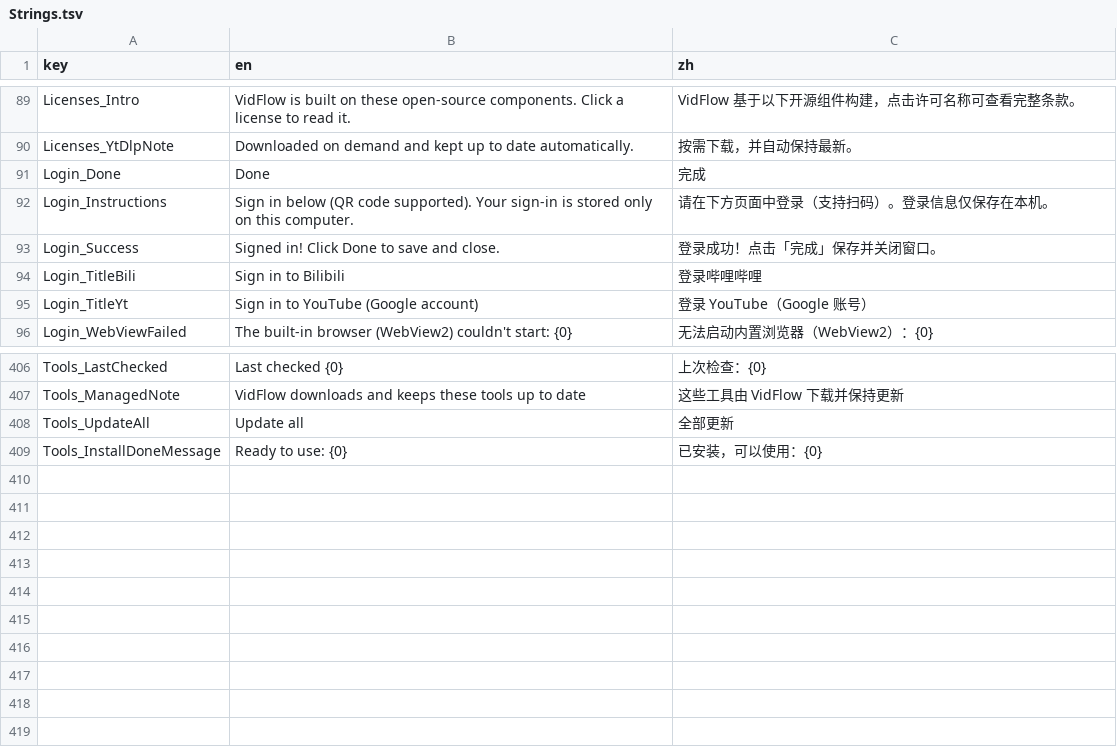
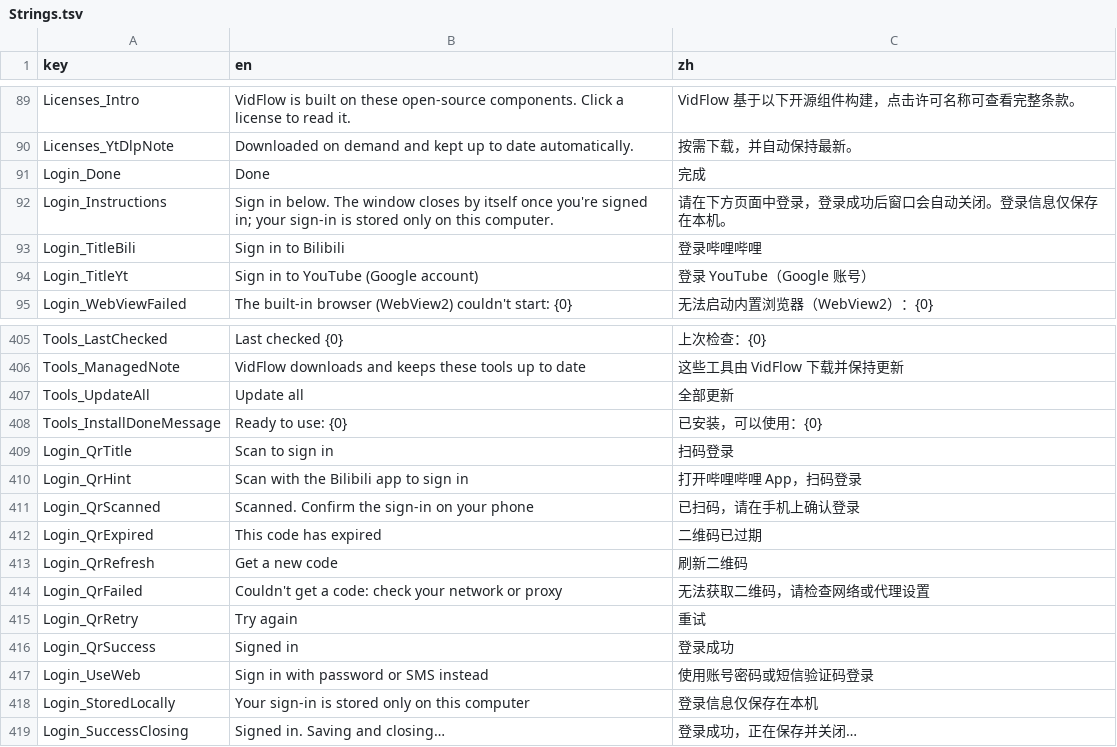
Before and after one commit to Magicherry/VidFlow, a TSV file: VidFlow.Core/Localization/Strings.tsv, drawn as a sheet; only a part is shown, gaps mark what is left out.

```diff
--- a/VidFlow.Core/Localization/Strings.tsv
+++ b/VidFlow.Core/Localization/Strings.tsv
@@ -91,4 +91,3 @@ Licenses_YtDlpNote	Downloaded on demand and kept up to date automatically.	按
 Login_Done	Done	完成
-Login_Instructions	Sign in below (QR code supported). Your sign-in is stored only on this computer.	请在下方页面中登录（支持扫码）。登录信息仅保存在本机。
-Login_Success	Signed in! Click Done to save and close.	登录成功！点击「完成」保存并关闭窗口。
+Login_Instructions	Sign in below. The window closes by itself once you're signed in; your sign-in is stored only on this computer.	请在下方页面中登录，登录成功后窗口会自动关闭。登录信息仅保存在本机。
 Login_TitleBili	Sign in to Bilibili	登录哔哩哔哩
@@ -409 +408,12 @@ Tools_UpdateAll	Update all	全部更新
 Tools_InstallDoneMessage	Ready to use: {0}	已安装，可以使用：{0}
+Login_QrTitle	Scan to sign in	扫码登录
+Login_QrHint	Scan with the Bilibili app to sign in	打开哔哩哔哩 App，扫码登录
+Login_QrScanned	Scanned. Confirm the sign-in on your phone	已扫码，请在手机上确认登录
+Login_QrExpired	This code has expired	二维码已过期
+Login_QrRefresh	Get a new code	刷新二维码
+Login_QrFailed	Couldn't get a code: check your network or proxy	无法获取二维码，请检查网络或代理设置
+Login_QrRetry	Try again	重试
+Login_QrSuccess	Signed in	登录成功
+Login_UseWeb	Sign in with password or SMS instead	使用账号密码或短信验证码登录
+Login_StoredLocally	Your sign-in is stored only on this computer	登录信息仅保存在本机
+Login_SuccessClosing	Signed in. Saving and closing…	登录成功，正在保存并关闭…
```
Also changed, not shown: 9 other files.
